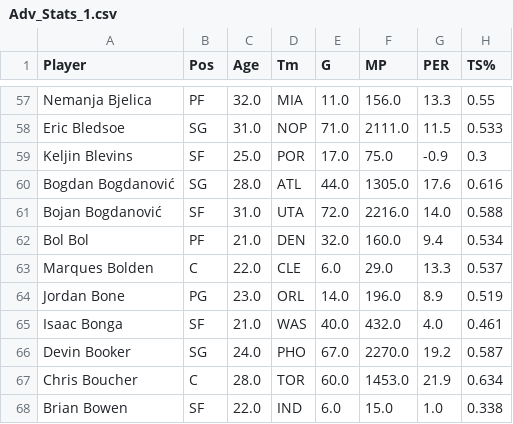
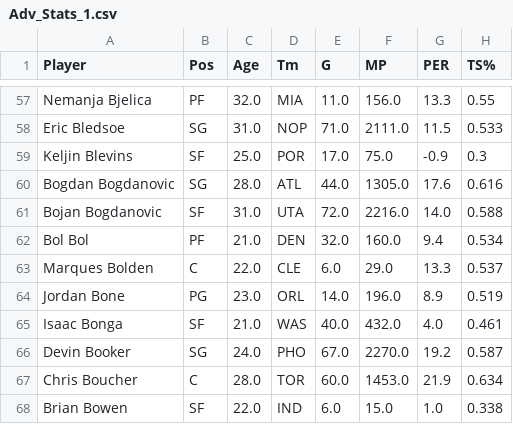
Before and after one commit to MimmoDG/NBA-Project---Programming, a CSV file: Adv_Stats_1.csv, drawn as a sheet; only a part is shown, gaps mark what is left out; the diff names each change by its address in the sheet, - before the commit and + after, or states it on an @@ line.

Commit message:
Database about the Advanced stats analysis

```diff
--- a/Adv_Stats_1.csv
+++ b/Adv_Stats_1.csv
-A60 (Player): Bogdan Bogdanović
+A60 (Player): Bogdan Bogdanovic
-A61 (Player): Bojan Bogdanović
+A61 (Player): Bojan Bogdanovic
```
